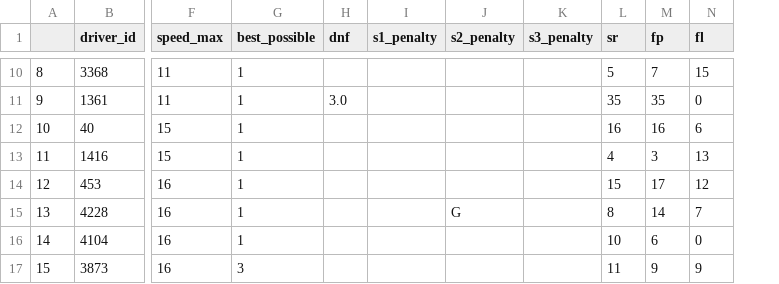
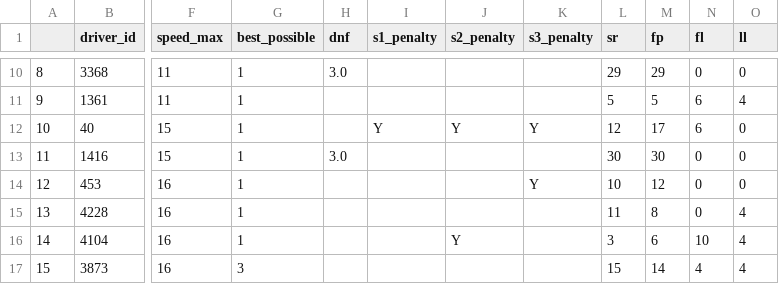
Before and after one commit to kkeeling/lottery, a CSV file: django/lottery/data/race.csv, drawn as a sheet; only a part is shown, gaps mark what is left out; the diff covers the shown part only; the diff names each change by its address in the sheet, - before the commit and + after, or states it on an @@ line.

```diff
--- a/django/lottery/data/race.csv
+++ b/django/lottery/data/race.csv
+column O (ll), rows 10-17: 0 | 4 | 0 | 0 | 0 | 4 | 4 | 4
-H10 (dnf): (empty)
+H10 (dnf): 3.0
-L10 (sr): 5
+L10 (sr): 29
-M10 (fp): 7
+M10 (fp): 29
-N10 (fl): 15
+N10 (fl): 0
-H11 (dnf): 3.0
+H11 (dnf): (empty)
-L11 (sr): 35
+L11 (sr): 5
-M11 (fp): 35
+M11 (fp): 5
-N11 (fl): 0
+N11 (fl): 6
-I12 (s1_penalty): (empty)
+I12 (s1_penalty): Y
-J12 (s2_penalty): (empty)
+J12 (s2_penalty): Y
-K12 (s3_penalty): (empty)
+K12 (s3_penalty): Y
-L12 (sr): 16
+L12 (sr): 12
-M12 (fp): 16
+M12 (fp): 17
-H13 (dnf): (empty)
+H13 (dnf): 3.0
-L13 (sr): 4
+L13 (sr): 30
-M13 (fp): 3
+M13 (fp): 30
-N13 (fl): 13
+N13 (fl): 0
-K14 (s3_penalty): (empty)
+K14 (s3_penalty): Y
-L14 (sr): 15
+L14 (sr): 10
-M14 (fp): 17
+M14 (fp): 12
-N14 (fl): 12
+N14 (fl): 0
-J15 (s2_penalty): G
+J15 (s2_penalty): (empty)
-L15 (sr): 8
+L15 (sr): 11
-M15 (fp): 14
+M15 (fp): 8
-N15 (fl): 7
+N15 (fl): 0
-J16 (s2_penalty): (empty)
+J16 (s2_penalty): Y
-L16 (sr): 10
+L16 (sr): 3
-N16 (fl): 0
+N16 (fl): 10
-L17 (sr): 11
+L17 (sr): 15
-M17 (fp): 9
+M17 (fp): 14
-N17 (fl): 9
+N17 (fl): 4
```
Also changed, not shown: 93 edited cells elsewhere in this file, 13 other files.
